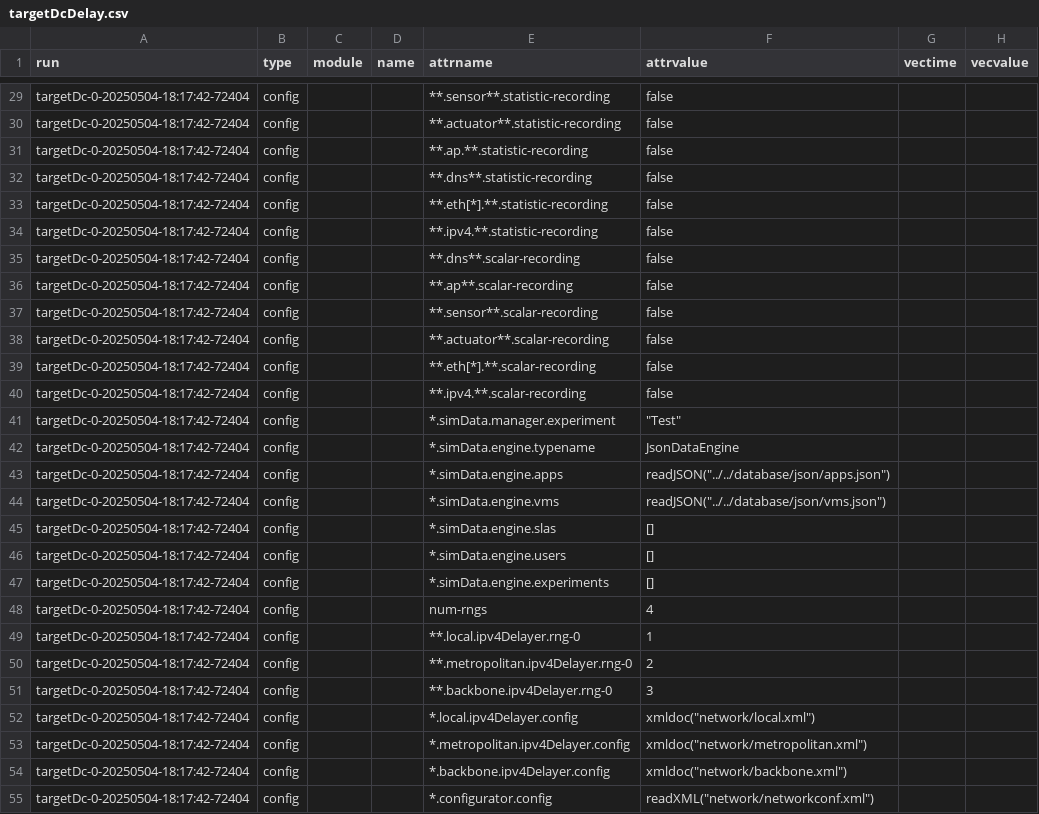
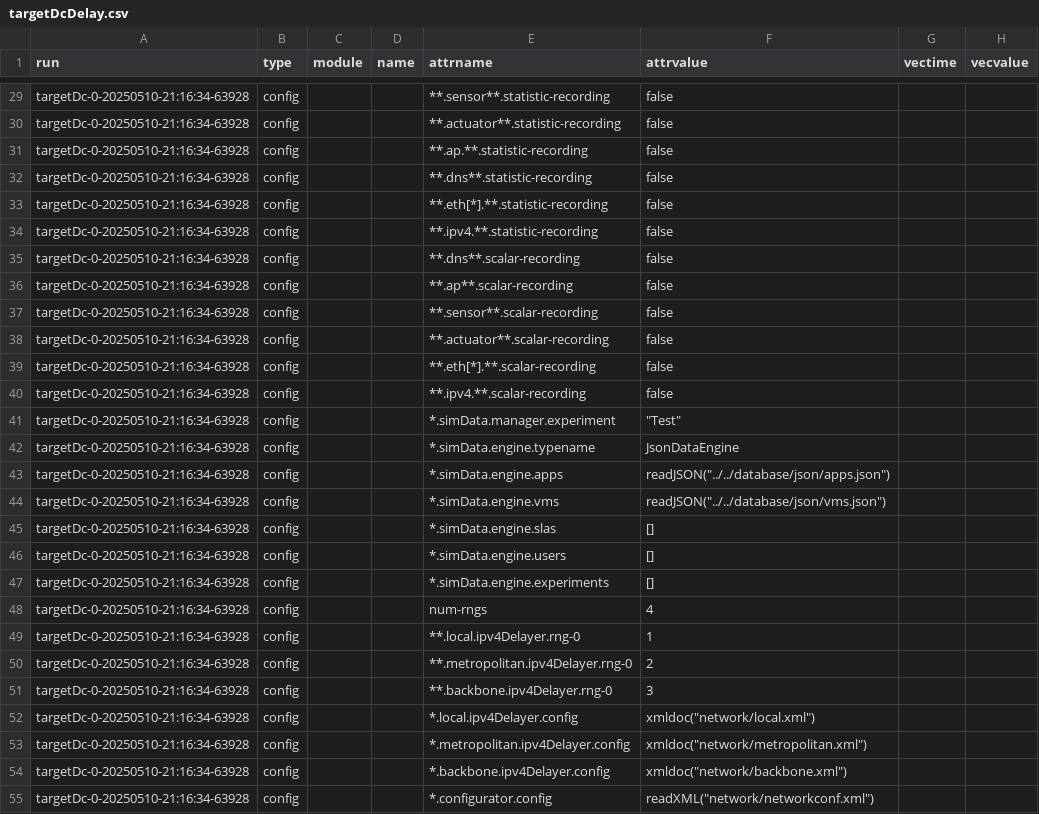
Before and after one commit to UlyssesDeAguilar/Simcan2Fog, a CSV file: simulations/EdgeMediumScenario/analysis/targetDcDelay.csv, drawn as a sheet; only a part is shown, gaps mark what is left out; the diff covers the shown part only; the diff names each change by its address in the sheet, - before the commit and + after, or states it on an @@ line.

```diff
--- a/simulations/EdgeMediumScenario/analysis/targetDcDelay.csv
+++ b/simulations/EdgeMediumScenario/analysis/targetDcDelay.csv
-A29:A55 (run): targetDc-0-20250504-18:17:42-72404
+A29:A55 (run): targetDc-0-20250510-21:16:34-63928
```
Also changed, not shown: 131 edited cells elsewhere in this file, simulations/EdgeMediumScenario/analysis/targetDcRes.csv, simulations/EdgeMediumScenario/analysis/targetFogDelay.csv, 6 other files.
